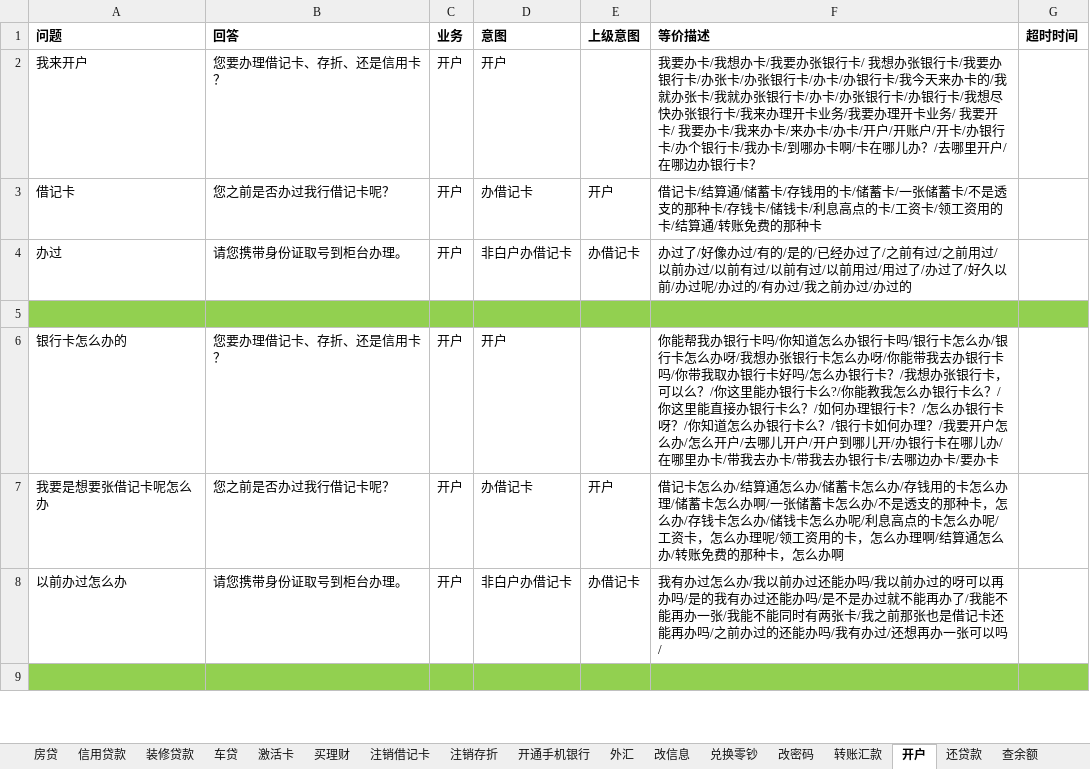
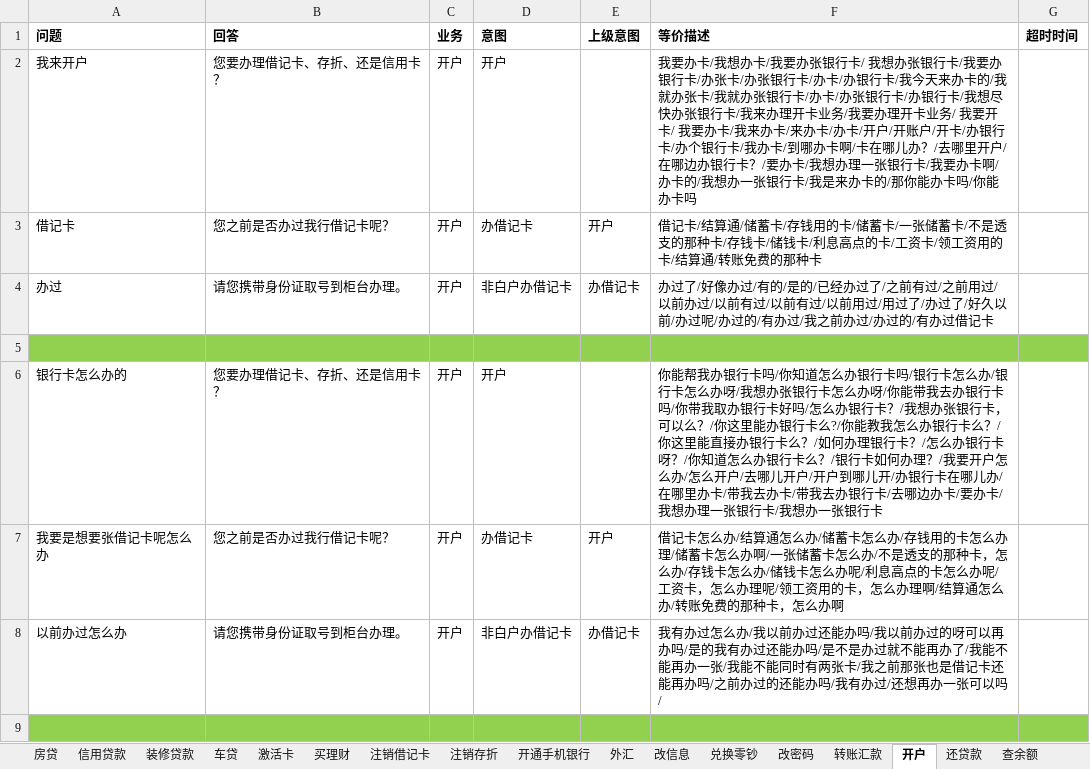
Before and after one commit to zhengxin2016/nlp_code, an Excel workbook: update_data/data/bank_psbc/dialogue/邮储业务语料汇总.xlsx, sheet 开户, drawn as a sheet; only a part is shown; values as stored, in another font and other column widths than the file's, no borders; the diff covers the shown part only; the diff names each change by its address in the sheet, - before the commit and + after, or states it on an @@ line.

```diff
--- a/update_data/data/bank_psbc/dialogue/邮储业务语料汇总.xlsx (sheet 开户)
+++ b/update_data/data/bank_psbc/dialogue/邮储业务语料汇总.xlsx (sheet 开户)
-F2 (等价描述): …银行卡？
+F2 (等价描述): …银行卡？/要办卡/我想办理一张银行卡/我要办卡啊/办卡的/我想办一张银行卡/我是来办卡的/那你能办卡吗/你能办卡吗
-F4 (等价描述): …/办过的
+F4 (等价描述): …/办过的/有办过借记卡
-F6 (等价描述): …/要办卡
+F6 (等价描述): …/要办卡/我想办理一张银行卡/我想办一张银行卡
```
Also changed, not shown: 4 edited cells elsewhere in this sheet, sheet 取款, sheet 存款, sheet 买理财, sheet 外汇, sheet 查余额, sheet 取消短信通知, 3 more sheets, update_data/data/bank_psbc/dialogue/网银工具.xlsx, update_data/data/bank_psbc/greeting/greeting招呼语介绍结束语.xlsx, 4 other files.
